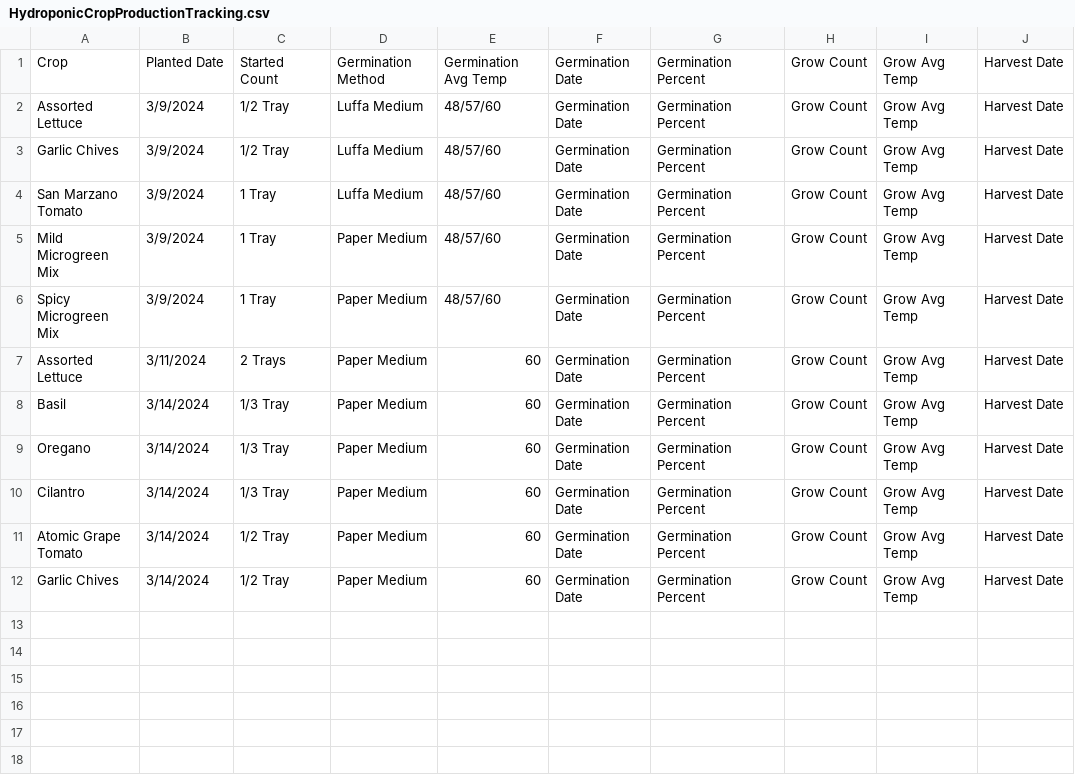
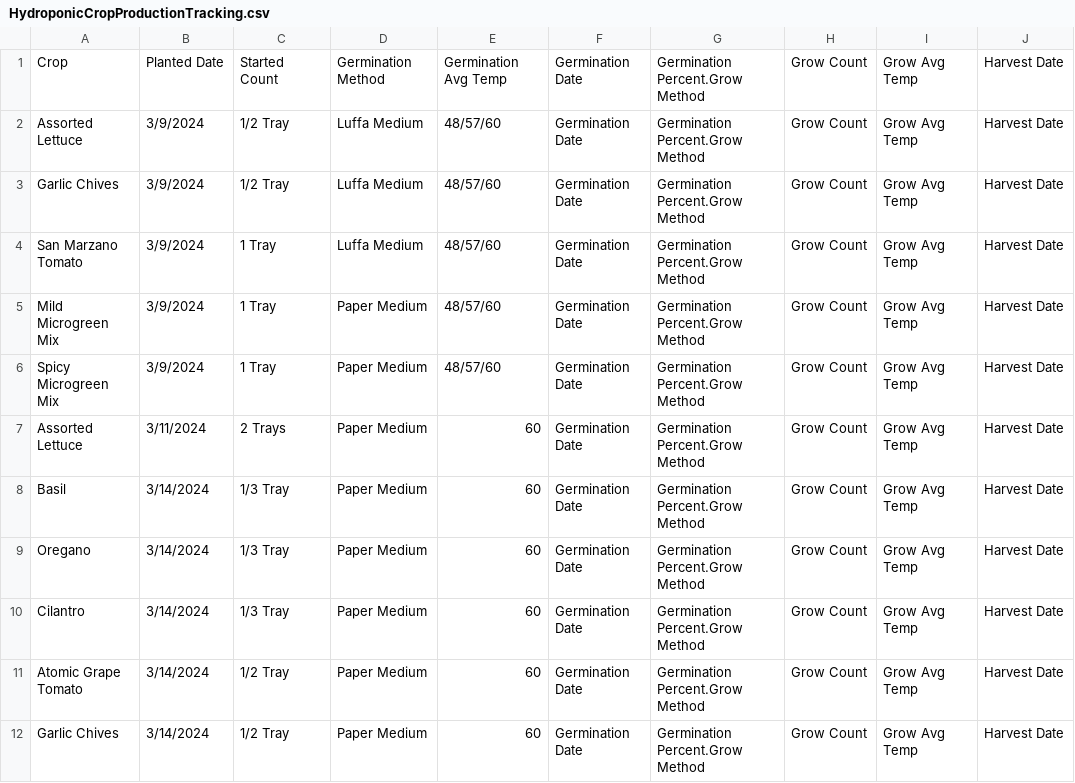
Before and after one commit to RedManaProperties/HoneypotAcresResearch, a CSV file: HydroponicCropProductionTracking.csv, drawn as a sheet; only a part is shown; the diff names each change by its address in the sheet, - before the commit and + after, or states it on an @@ line.

Commit message:
Update HydroponicCropProductionTracking.csv

```diff
--- a/HydroponicCropProductionTracking.csv
+++ b/HydroponicCropProductionTracking.csv
-G1:G12: Germination Percent
+G1:G12: Germination Percent.Grow Method
```
